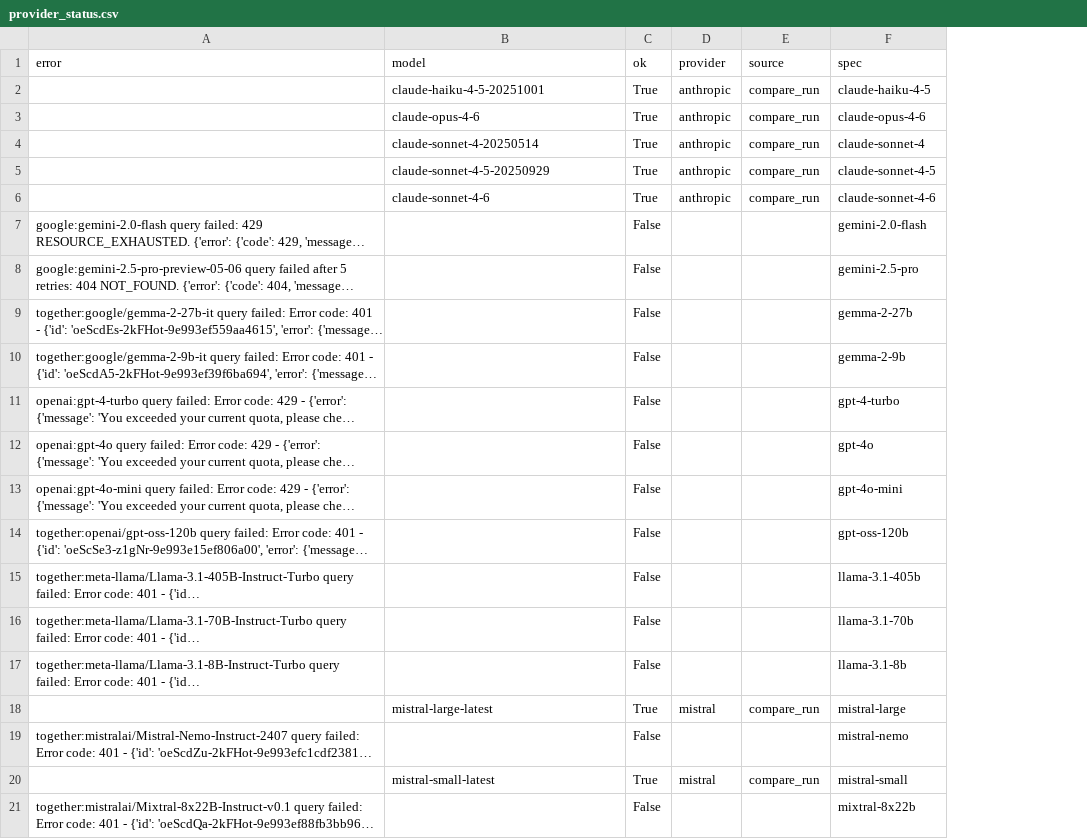
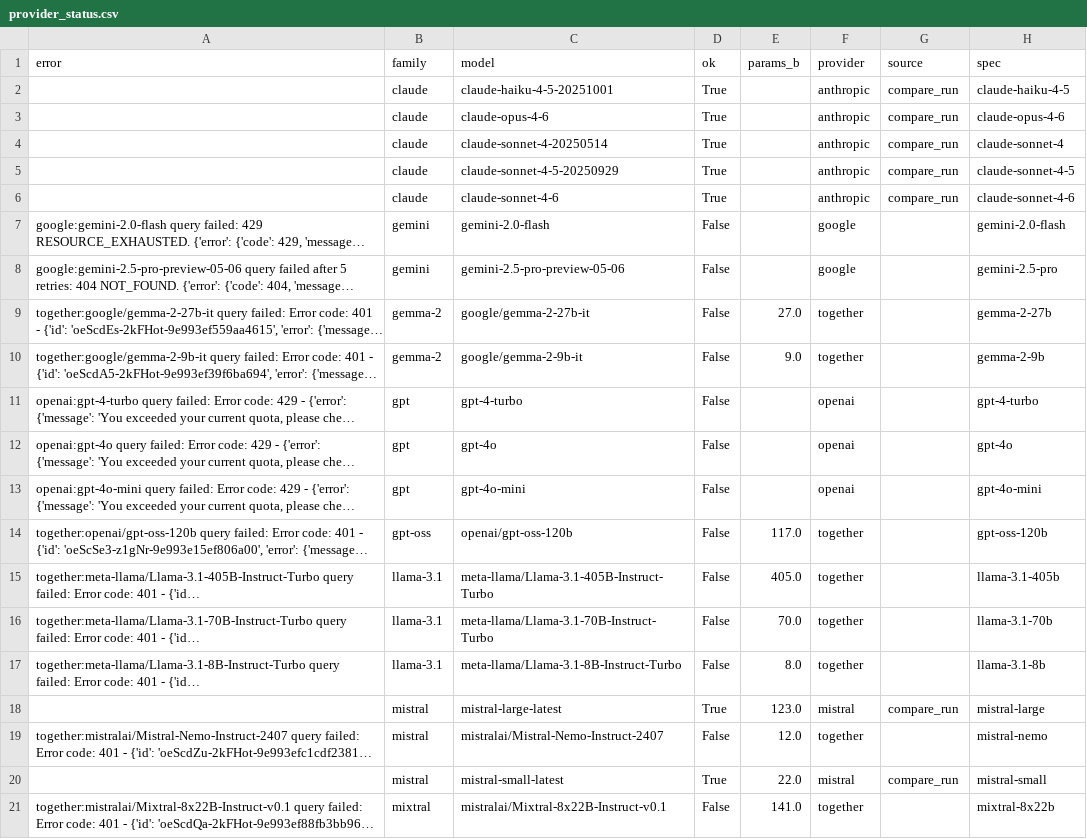
Before and after one commit to codernate92/red-agent, a CSV file: reports/publication_run/latex_quality/provider_status.csv, drawn as a sheet; long unchanged cells end in …; addresses are those after the commit; the diff names each change by its address in the sheet, - before the commit and + after, or states it on an @@ line.

Commit message:
Tighten reporting integrity and publication outputs

```diff
--- a/reports/publication_run/latex_quality/provider_status.csv
+++ b/reports/publication_run/latex_quality/provider_status.csv
+column B (family), rows 2-21: claude | claude | claude | claude | claude | gemini | gemini | gemma-2 | gemma-2 | gpt | gpt | gpt | gpt-oss | llama-3.1 | llama-3.1 | llama-3.1 | mistral | mistral | mistral | mixtral
+column E (params_b), rows 9-21: 27.0 | 9.0 |  |  |  | 117.0 | 405.0 | 70.0 | 8.0 | 123.0 | 12.0 | 22.0 | 141.0
-C7 (model): (empty)
+C7 (model): gemini-2.0-flash
-F7:F8 (provider): (empty)
+F7:F8 (provider): google
-C8 (model): (empty)
+C8 (model): gemini-2.5-pro-preview-05-06
-C9 (model): (empty)
+C9 (model): google/gemma-2-27b-it
-F9:F10 (provider): (empty)
+F9:F10 (provider): together
-C10 (model): (empty)
+C10 (model): google/gemma-2-9b-it
-C11 (model): (empty)
+C11 (model): gpt-4-turbo
-F11:F13 (provider): (empty)
+F11:F13 (provider): openai
-C12 (model): (empty)
+C12 (model): gpt-4o
-C13 (model): (empty)
+C13 (model): gpt-4o-mini
-C14 (model): (empty)
+C14 (model): openai/gpt-oss-120b
-F14:F17 (provider): (empty)
+F14:F17 (provider): together
-C15 (model): (empty)
+C15 (model): meta-llama/Llama-3.1-405B-Instruct-Turbo
-C16 (model): (empty)
+C16 (model): meta-llama/Llama-3.1-70B-Instruct-Turbo
-C17 (model): (empty)
+C17 (model): meta-llama/Llama-3.1-8B-Instruct-Turbo
-C19 (model): (empty)
+C19 (model): mistralai/Mistral-Nemo-Instruct-2407
-F19 (provider): (empty)
+F19 (provider): together
-C21 (model): (empty)
+C21 (model): mistralai/Mixtral-8x22B-Instruct-v0.1
-F21 (provider): (empty)
+F21 (provider): together
```
Also changed, not shown: reports/publication_run/latex_quality/summary.csv, 26 other files.
